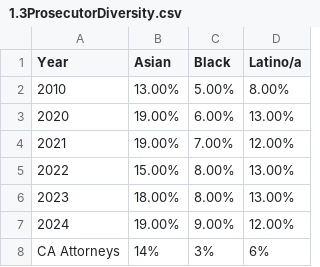
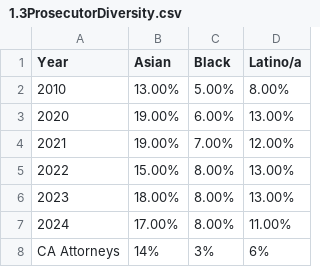
Before and after one commit to dstemenluc/CCJ.SantaClara, a CSV file: 1.3ProsecutorDiversity.csv, drawn as a sheet.

Commit message:
Update 1.3ProsecutorDiversity.csv

```diff
--- a/1.3ProsecutorDiversity.csv
+++ b/1.3ProsecutorDiversity.csv
@@ -6,3 +6,3 @@
 2023,18.00%,8.00%,13.00%
-2024,19.00%,9.00%,12.00%
+2024,17.00%,8.00%,11.00%
 CA Attorneys,14%,3%,6%
```
